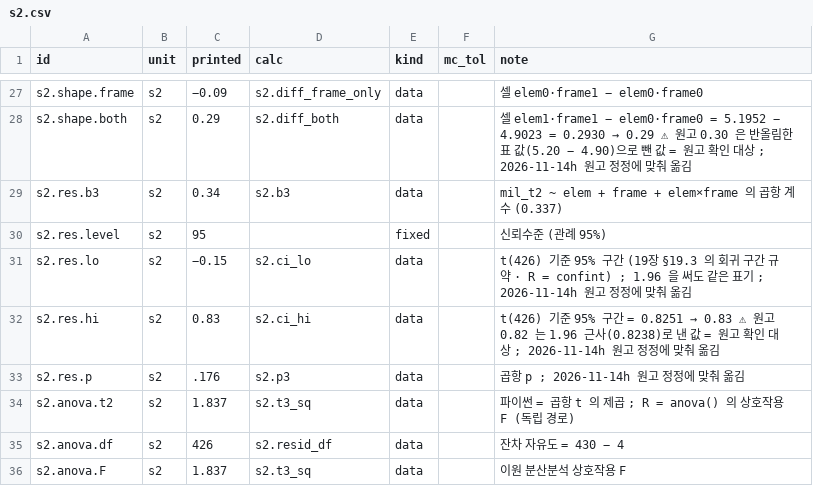
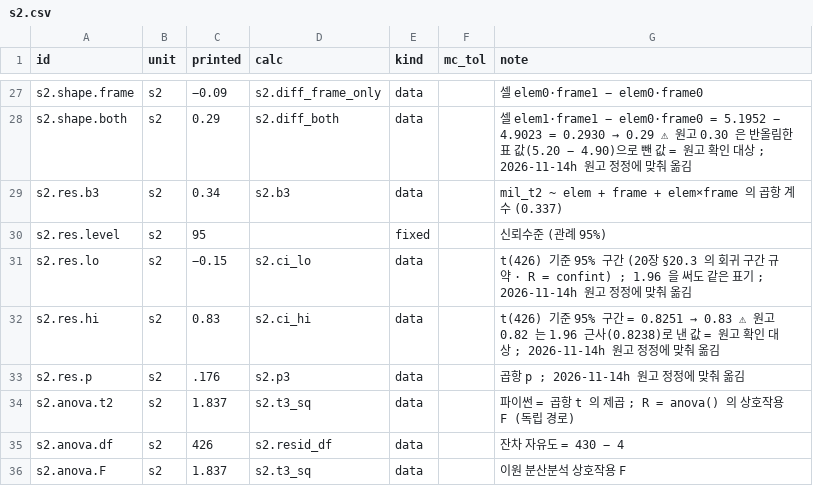
Before and after one commit to dataminds/css-methods-causal-code, a CSV file: reproduce/claims/s2.csv, drawn as a sheet; only a part is shown, gaps mark what is left out.

```diff
--- a/reproduce/claims/s2.csv
+++ b/reproduce/claims/s2.csv
@@ -30,3 +30,3 @@ s2.res.b3,s2,0.34,s2.b3,data,,mil_t2 ~ elem + frame + elem×frame 의 곱항 계
 s2.res.level,s2,95,,fixed,,신뢰수준 (관례 95%)
-s2.res.lo,s2,−0.15,s2.ci_lo,data,,t(426) 기준 95% 구간 (19장 §19.3 의 회귀 구간 규약 · R = confint) ; 1.96 을 써도 같은 표기 ; 2026-11-14h 원고 정정에 맞춰 옮김
+s2.res.lo,s2,−0.15,s2.ci_lo,data,,t(426) 기준 95% 구간 (20장 §20.3 의 회귀 구간 규약 · R = confint) ; 1.96 을 써도 같은 표기 ; 2026-11-14h 원고 정정에 맞춰 옮김
 s2.res.hi,s2,0.83,s2.ci_hi,data,,t(426) 기준 95% 구간 = 0.8251 → 0.83 ⚠ 원고 0.82 는 1.96 근사(0.8238)로 낸 값 = 원고 확인 대상 ; 2026-11-14h 원고 정정에 맞춰 옮김
```
Also changed, not shown: reproduce/claims/ch15.csv, reproduce/claims/ch16.csv, 46 other files.
